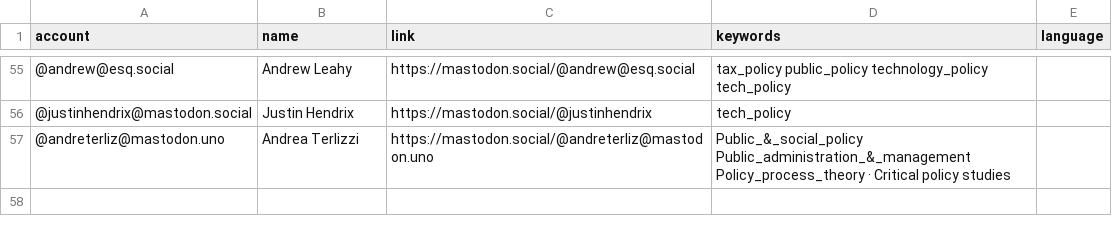
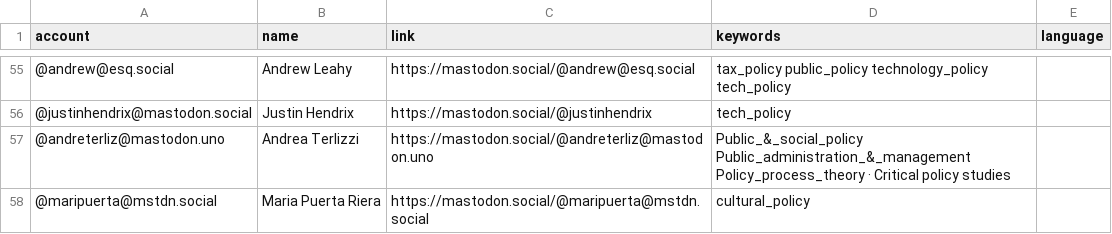
Before and after one commit to howlettm/Mastodon-Policy, a CSV file: resources/users.csv, drawn as a sheet; only a part is shown, gaps mark what is left out.

Commit message:
Update users.csv

```diff
--- a/resources/users.csv
+++ b/resources/users.csv
@@ -57 +57,2 @@ account,name,link,keywords,language
 @andreterliz@mastodon.uno,Andrea Terlizzi,https://mastodon.social/@andreterliz@mastodon.uno,Public_&_social_policy Public_administration_&_management Policy_process_theory · Critical policy studies
+@maripuerta@mstdn.social,Maria Puerta Riera,https://mastodon.social/@maripuerta@mstdn.social,cultural_policy
```
